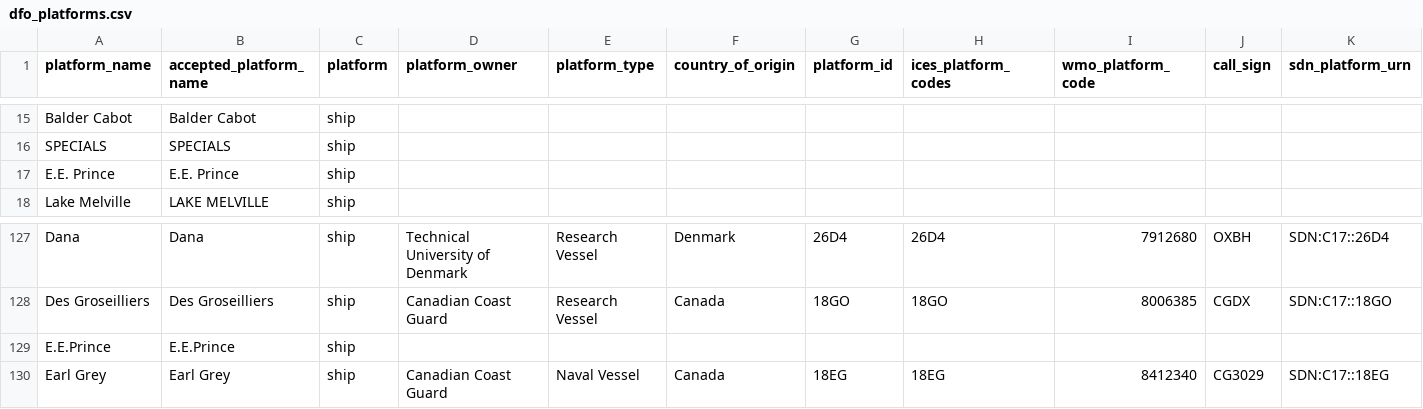
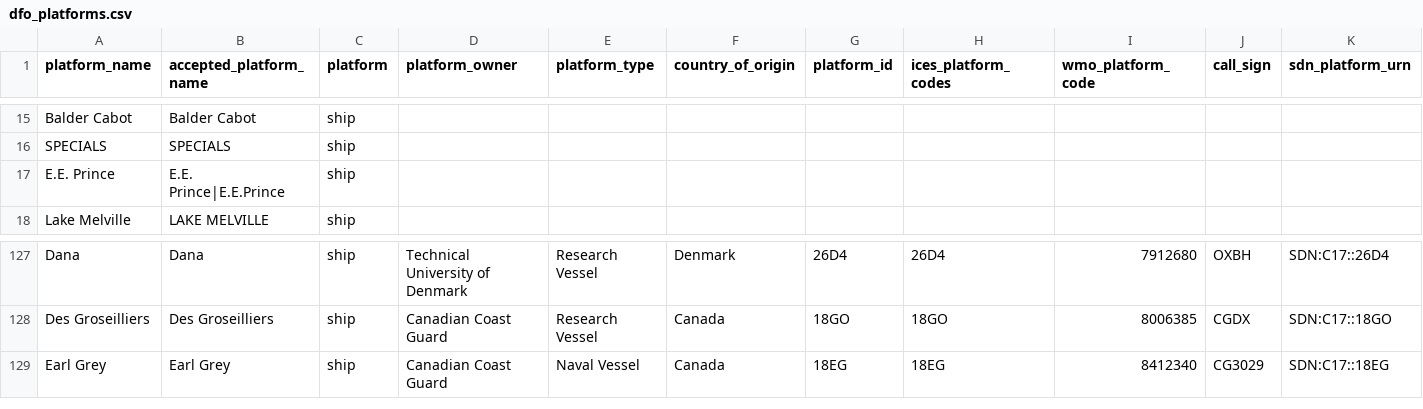
Before and after one commit to cioos-siooc/ocean-data-parser, a CSV file: ocean_data_parser/vocabularies/dfo_platforms.csv, drawn as a sheet; only a part is shown, gaps mark what is left out; rows hold the shown columns only; the diff names each change by its address in the sheet, - before the commit and + after, or states it on an @@ line.

Commit message:
another duplicated platform fix

```diff
--- a/ocean_data_parser/vocabularies/dfo_platforms.csv
+++ b/ocean_data_parser/vocabularies/dfo_platforms.csv
-B17 (accepted_platform_name): E.E. Prince
+B17 (accepted_platform_name): E.E. Prince|E.E.Prince
-row 129: E.E.Prince | E.E.Prince | ship
```
